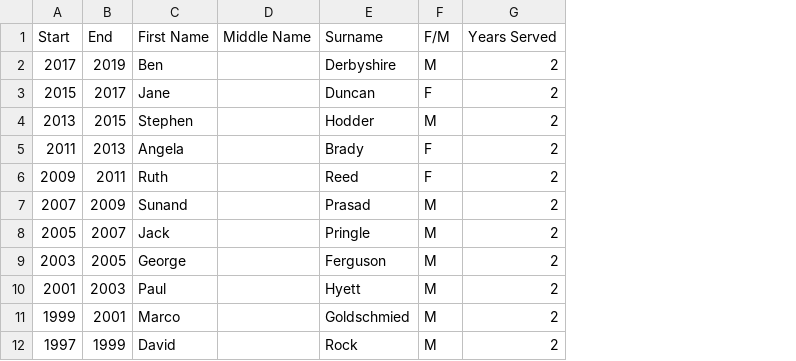
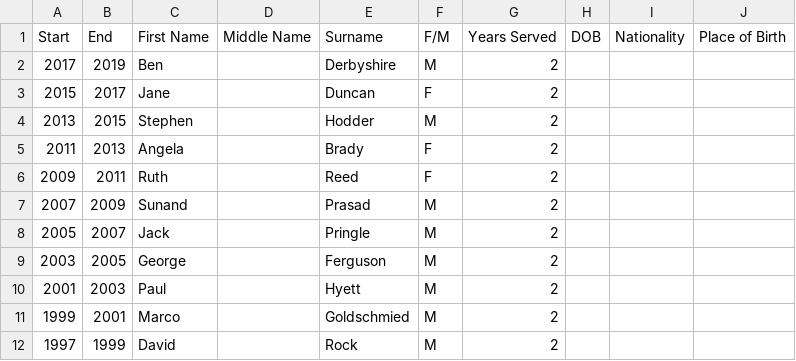
Before and after one commit to stu73/ribapresidents, a CSV file: ribapresidents.csv, drawn as a sheet; only a part is shown; the diff names each change by its address in the sheet, - before the commit and + after, or states it on an @@ line.

Commit message:
dob and nationality
added DOB and nationality and started filling in.

```diff
--- a/ribapresidents.csv
+++ b/ribapresidents.csv
+column H (DOB), empty
+column I (Nationality), empty
+column J (Place of Birth), empty
```
